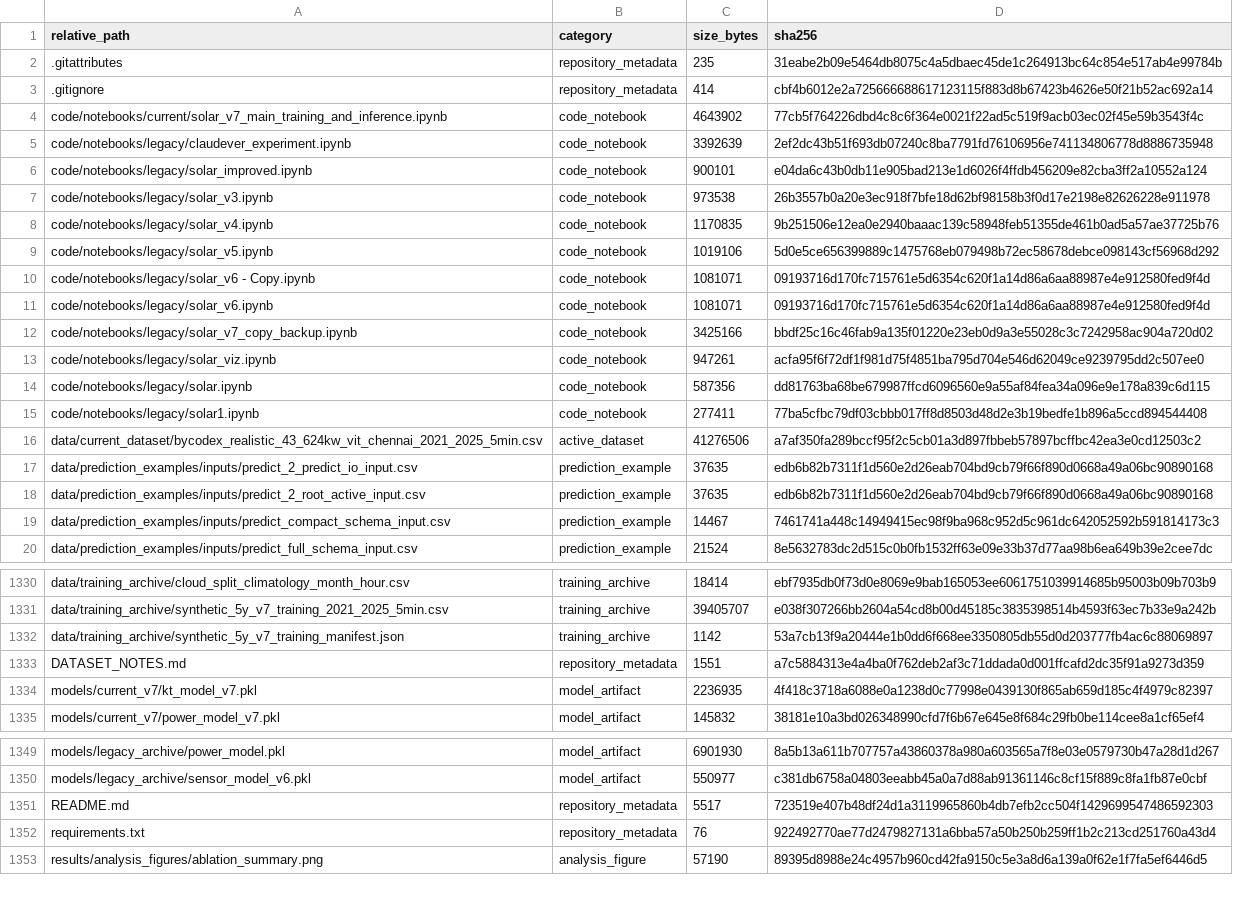
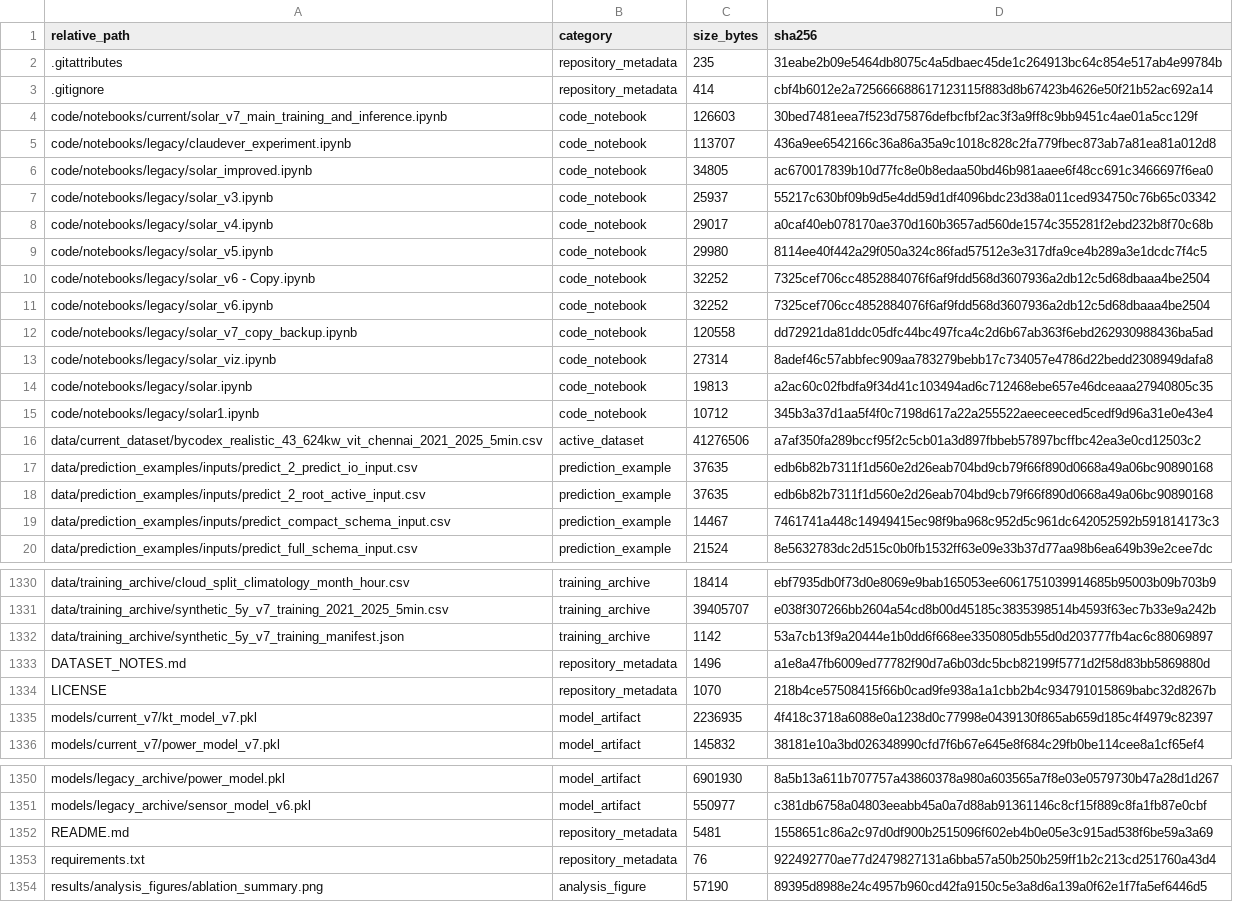
Before and after one commit to brinesolution/solar-pv-forecasting, a CSV file: MANIFEST.csv, drawn as a sheet; only a part is shown, gaps mark what is left out.

```diff
--- a/MANIFEST.csv
+++ b/MANIFEST.csv
@@ -3,14 +3,14 @@
 ".gitignore","repository_metadata","414","cbf4b6012e2a725666688617123115f883d8b67423b4626e50f21b52ac692a14"
-"code/notebooks/current/solar_v7_main_training_and_inference.ipynb","code_notebook","4643902","77cb5f764226dbd4c8c6f364e0021f22ad5c519f9acb03ec02f45e59b3543f4c"
-"code/notebooks/legacy/claudever_experiment.ipynb","code_notebook","3392639","2ef2dc43b51f693db07240c8ba7791fd76106956e741134806778d8886735948"
-"code/notebooks/legacy/solar_improved.ipynb","code_notebook","900101","e04da6c43b0db11e905bad213e1d6026f4ffdb456209e82cba3ff2a10552a124"
-"code/notebooks/legacy/solar_v3.ipynb","code_notebook","973538","26b3557b0a20e3ec918f7bfe18d62bf98158b3f0d17e2198e82626228e911978"
-"code/notebooks/legacy/solar_v4.ipynb","code_notebook","1170835","9b251506e12ea0e2940baaac139c58948feb51355de461b0ad5a57ae37725b76"
-"code/notebooks/legacy/solar_v5.ipynb","code_notebook","1019106","5d0e5ce656399889c1475768eb079498b72ec58678debce098143cf56968d292"
-"code/notebooks/legacy/solar_v6 - Copy.ipynb","code_notebook","1081071","09193716d170fc715761e5d6354c620f1a14d86a6aa88987e4e912580fed9f4d"
-"code/notebooks/legacy/solar_v6.ipynb","code_notebook","1081071","09193716d170fc715761e5d6354c620f1a14d86a6aa88987e4e912580fed9f4d"
-"code/notebooks/legacy/solar_v7_copy_backup.ipynb","code_notebook","3425166","bbdf25c16c46fab9a135f01220e23eb0d9a3e55028c3c7242958ac904a720d02"
-"code/notebooks/legacy/solar_viz.ipynb","code_notebook","947261","acfa95f6f72df1f981d75f4851ba795d704e546d62049ce9239795dd2c507ee0"
-"code/notebooks/legacy/solar.ipynb","code_notebook","587356","dd81763ba68be679987ffcd6096560e9a55af84fea34a096e9e178a839c6d115"
-"code/notebooks/legacy/solar1.ipynb","code_notebook","277411","77ba5cfbc79df03cbbb017ff8d8503d48d2e3b19bedfe1b896a5ccd894544408"
+"code/notebooks/current/solar_v7_main_training_and_inference.ipynb","code_notebook","126603","30bed7481eea7f523d75876defbcfbf2ac3f3a9ff8c9bb9451c4ae01a5cc129f"
+"code/notebooks/legacy/claudever_experiment.ipynb","code_notebook","113707","436a9ee6542166c36a86a35a9c1018c828c2fa779fbec873ab7a81ea81a012d8"
+"code/notebooks/legacy/solar_improved.ipynb","code_notebook","34805","ac670017839b10d77fc8e0b8edaa50bd46b981aaee6f48cc691c3466697f6ea0"
+"code/notebooks/legacy/solar_v3.ipynb","code_notebook","25937","55217c630bf09b9d5e4dd59d1df4096bdc23d38a011ced934750c76b65c03342"
+"code/notebooks/legacy/solar_v4.ipynb","code_notebook","29017","a0caf40eb078170ae370d160b3657ad560de1574c355281f2ebd232b8f70c68b"
+"code/notebooks/legacy/solar_v5.ipynb","code_notebook","29980","8114ee40f442a29f050a324c86fad57512e3e317dfa9ce4b289a3e1dcdc7f4c5"
+"code/notebooks/legacy/solar_v6 - Copy.ipynb","code_notebook","32252","7325cef706cc4852884076f6af9fdd568d3607936a2db12c5d68dbaaa4be2504"
+"code/notebooks/legacy/solar_v6.ipynb","code_notebook","32252","7325cef706cc4852884076f6af9fdd568d3607936a2db12c5d68dbaaa4be2504"
+"code/notebooks/legacy/solar_v7_copy_backup.ipynb","code_notebook","120558","dd72921da81ddc05dfc44bc497fca4c2d6b67ab363f6ebd262930988436ba5ad"
+"code/notebooks/legacy/solar_viz.ipynb","code_notebook","27314","8adef46c57abbfec909aa783279bebb17c734057e4786d22bedd2308949dafa8"
+"code/notebooks/legacy/solar.ipynb","code_notebook","19813","a2ac60c02fbdfa9f34d41c103494ad6c712468ebe657e46dceaaa27940805c35"
+"code/notebooks/legacy/solar1.ipynb","code_notebook","10712","345b3a37d1aa5f4f0c7198d617a22a255522aeeceeced5cedf9d96a31e0e43e4"
 "data/current_dataset/bycodex_realistic_43_624kw_vit_chennai_2021_2025_5min.csv","active_dataset","41276506","a7af350fa289bccf95f2c5cb01a3d897fbbeb57897bcffbc42ea3e0cd12503c2"
@@ -1332,3 +1332,4 @@
 "data/training_archive/synthetic_5y_v7_training_manifest.json","training_archive","1142","53a7cb13f9a20444e1b0dd6f668ee3350805db55d0d203777fb4ac6c88069897"
-"DATASET_NOTES.md","repository_metadata","1551","a7c5884313e4a4ba0f762deb2af3c71ddada0d001ffcafd2dc35f91a9273d359"
+"DATASET_NOTES.md","repository_metadata","1496","a1e8a47fb6009ed77782f90d7a6b03dc5bcb82199f5771d2f58d83bb5869880d"
+"LICENSE","repository_metadata","1070","218b4ce57508415f66b0cad9fe938a1a1cbb2b4c934791015869babc32d8267b"
 "models/current_v7/kt_model_v7.pkl","model_artifact","2236935","4f418c3718a6088e0a1238d0c77998e0439130f865ab659d185c4f4979c82397"
@@ -1350,3 +1351,3 @@
 "models/legacy_archive/sensor_model_v6.pkl","model_artifact","550977","c381db6758a04803eeabb45a0a7d88ab91361146c8cf15f889c8fa1fb87e0cbf"
-"README.md","repository_metadata","5517","723519e407b48df24d1a3119965860b4db7efb2cc504f1429699547486592303"
+"README.md","repository_metadata","5481","1558651c86a2c97d0df900b2515096f602eb4b0e05e3c915ad538f6be59a3a69"
 "requirements.txt","repository_metadata","76","922492770ae77d2479827131a6bba57a50b250b259ff1b2c213cd251760a43d4"
```
Also changed, not shown: 15 other files.
